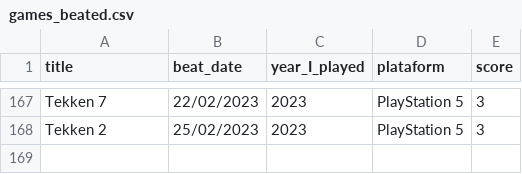
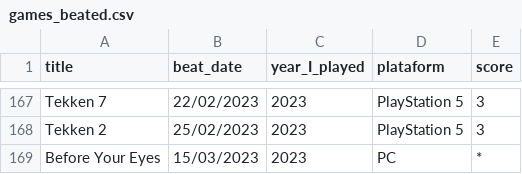
Before and after one commit to andredarcie/my-life-data, a CSV file: data/games/games_beated.csv, drawn as a sheet; only a part is shown, gaps mark what is left out.

Commit message:
Update games_beated.csv

```diff
--- a/data/games/games_beated.csv
+++ b/data/games/games_beated.csv
@@ -168 +168,2 @@ Tekken 7, 22/02/2023, 2023,PlayStation 5, 3
 Tekken 2, 25/02/2023, 2023,PlayStation 5, 3
+Before Your Eyes, 15/03/2023, 2023, PC, *
```
